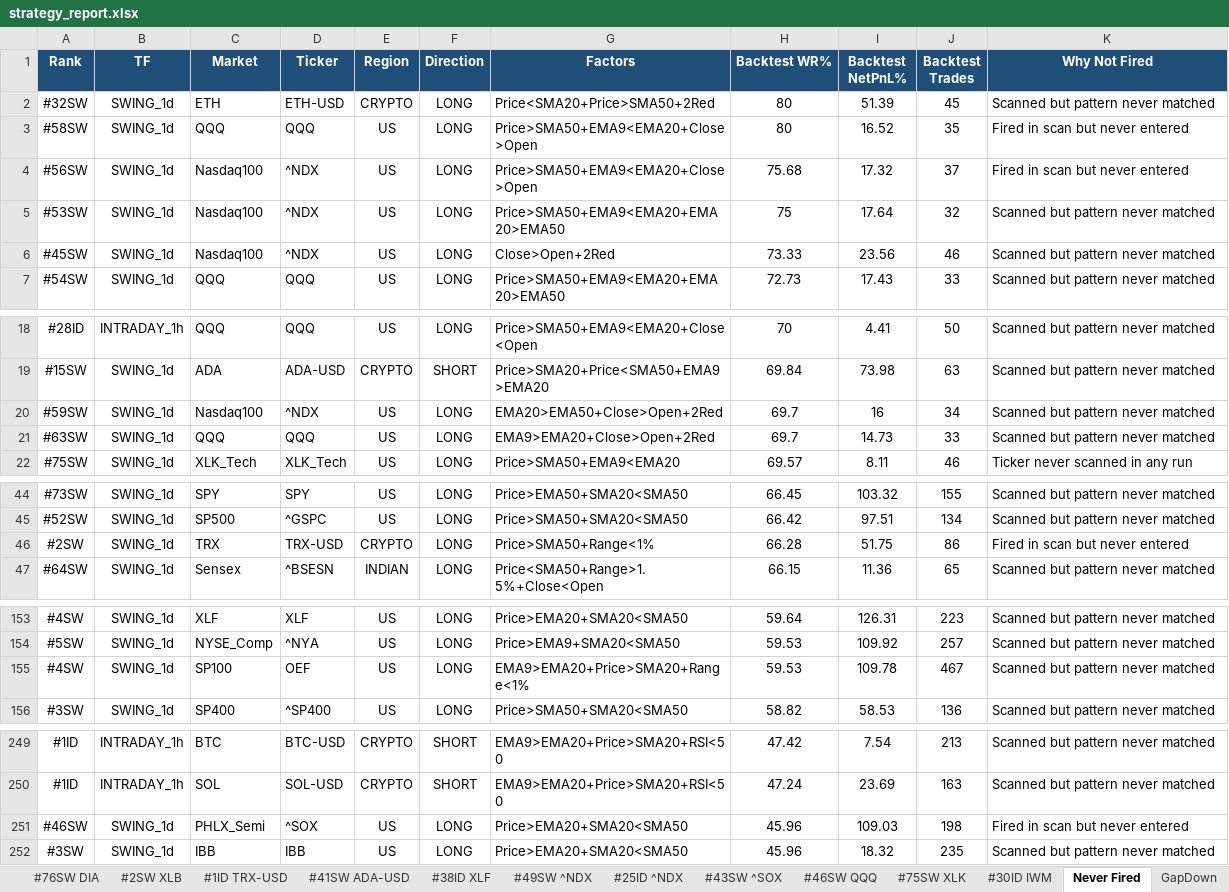
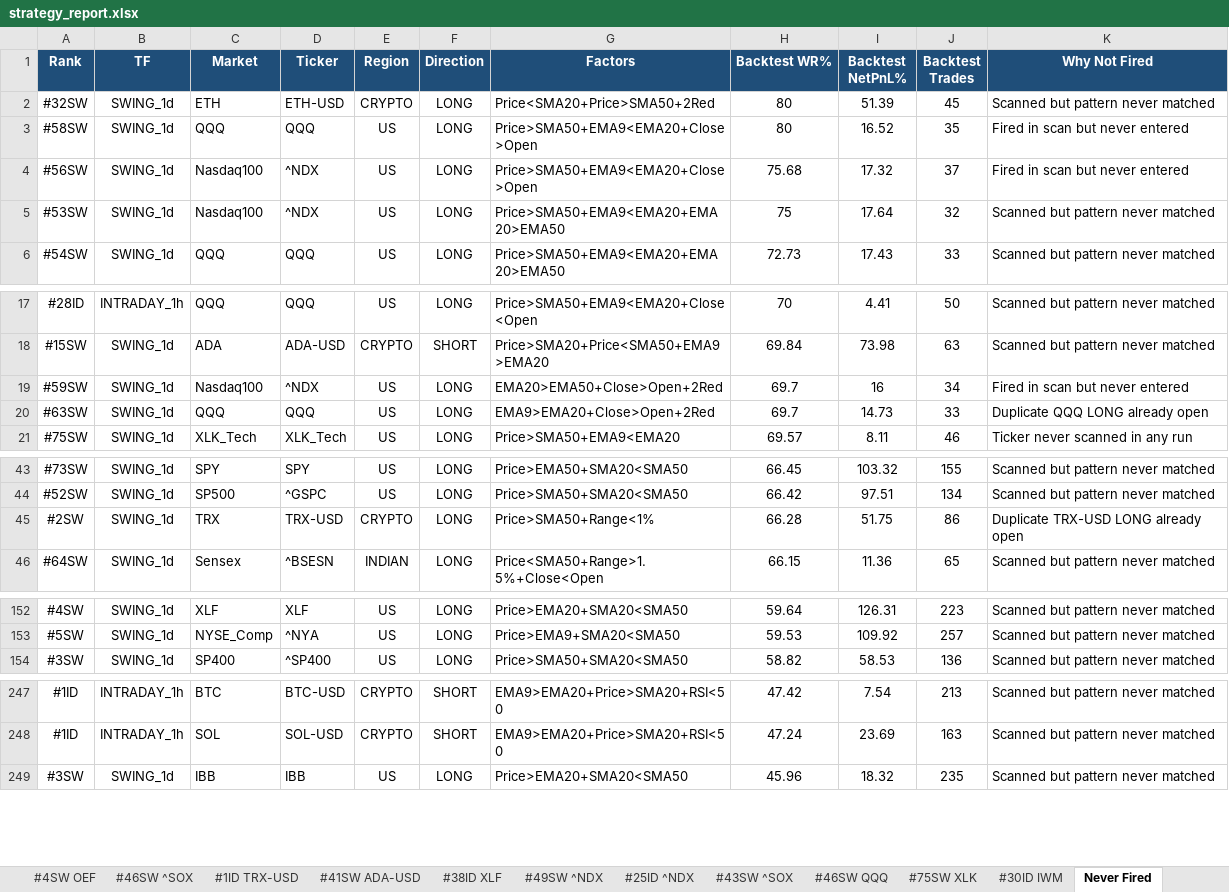
Before and after one commit to thokfoot/free-4-market-master, an Excel workbook: logs/strategy_report.xlsx, sheet Never Fired, drawn as a sheet; only a part is shown, gaps mark what is left out; values as stored, in another font and other column widths than the file's, no borders; removed rows and columns are numbered as before the commit, all else as after; the diff covers the shown part only; the diff names each change by its address in the sheet, - before the commit and + after, or states it on an @@ line.

Commit message:
v5.10 scan 2026-08-07 00:10 UTC mode=both

```diff
--- a/logs/strategy_report.xlsx (sheet Never Fired)
+++ b/logs/strategy_report.xlsx (sheet Never Fired)
+sheet tab: #4SW OEF
+sheet tab: #46SW ^SOX
-row 6: #45SW | SWING_1d | Nasdaq100 | ^NDX | US | LONG | Close>Open+2Red | 73.33 | 23.56 | 46 | Scanned but pattern never matched
-K19 (Why Not Fired): Scanned but pattern never matched
+K19 (Why Not Fired): Fired in scan but never entered
-K20 (Why Not Fired): Scanned but pattern never matched
+K20 (Why Not Fired): Duplicate QQQ LONG already open
-K45 (Why Not Fired): Fired in scan but never entered
+K45 (Why Not Fired): Duplicate TRX-USD LONG already open
-row 155: #4SW | SWING_1d | SP100 | OEF | US | LONG | EMA9>EMA20+Price>SMA20+Range<1% | 59.53 | 109.78 | 467 | Scanned but pattern never matched
-row 251: #46SW | SWING_1d | PHLX_Semi | ^SOX | US | LONG | Price>EMA20+SMA20<SMA50 | 45.96 | 109.03 | 198 | Fired in scan but never entered
```
Also changed, not shown: 1 edited cell elsewhere in this sheet, sheet Summary, sheet Portfolio, sheet #1SW XLY, sheet #3SW ^NYA, sheet #76SW DIA, sheet #50SW QQQ, 4 more sheets, other sheet tabs, 8 other files.
